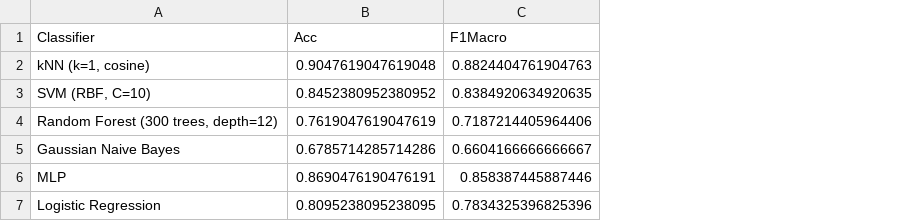
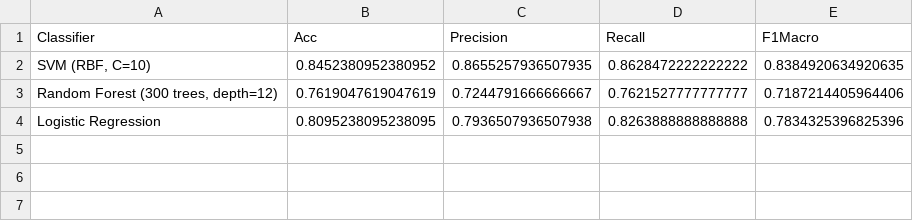
Before and after one commit to Jy2005ov0/Mini-Project, a CSV file: task2_external_results_summary.csv, drawn as a sheet; removed rows and columns are numbered as before the commit, all else as after; the diff names each change by its address in the sheet, - before the commit and + after, or states it on an @@ line.

```diff
--- a/task2_external_results_summary.csv
+++ b/task2_external_results_summary.csv
+column C (Precision), rows 2-4: 0.8655257936507935 | 0.7244791666666667 | 0.7936507936507938
+column D (Recall), rows 2-4: 0.8628472222222222 | 0.7621527777777777 | 0.8263888888888888
-row 2: kNN (k=1, cosine) | 0.9047619047619048 | 0.8824404761904763
-row 5: Gaussian Naive Bayes | 0.6785714285714286 | 0.6604166666666667
-row 6: MLP | 0.8690476190476191 | 0.858387445887446
```
Also changed, not shown: task2_external_per_class_predictions.csv, task2_per_class_predictions.csv, 10 other files.
